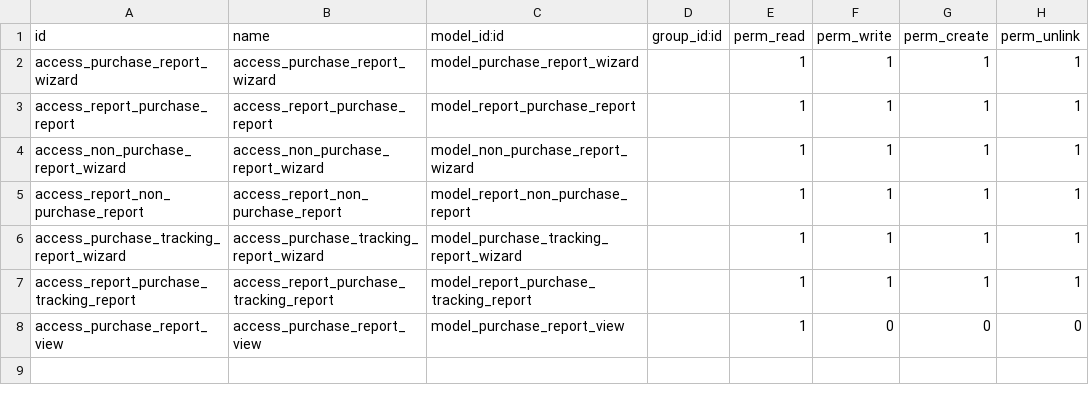
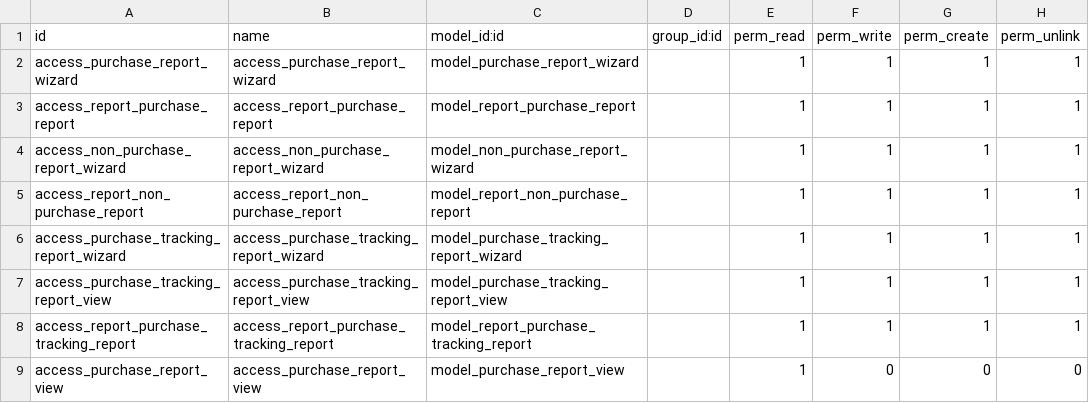
Before and after one commit to podkung/l10n-thailand2, a CSV file: l10n_th_gov_purchase_report/security/ir.model.access.csv, drawn as a sheet; the diff names each change by its address in the sheet, - before the commit and + after, or states it on an @@ line.

Commit message:
[FIX] access view

```diff
--- a/l10n_th_gov_purchase_report/security/ir.model.access.csv
+++ b/l10n_th_gov_purchase_report/security/ir.model.access.csv
+row 7: access_purchase_tracking_report_view | access_purchase_tracking_report_view | model_purchase_tracking_report_view |  | 1 | 1 | 1 | 1
```
